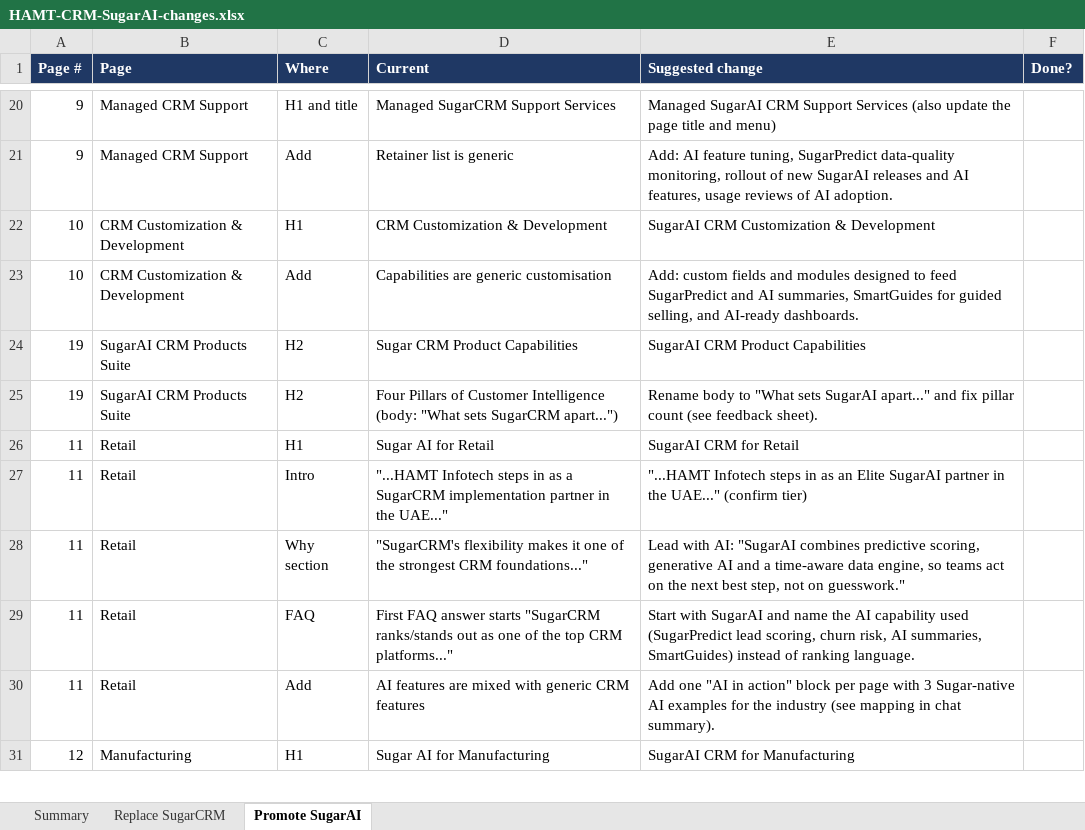
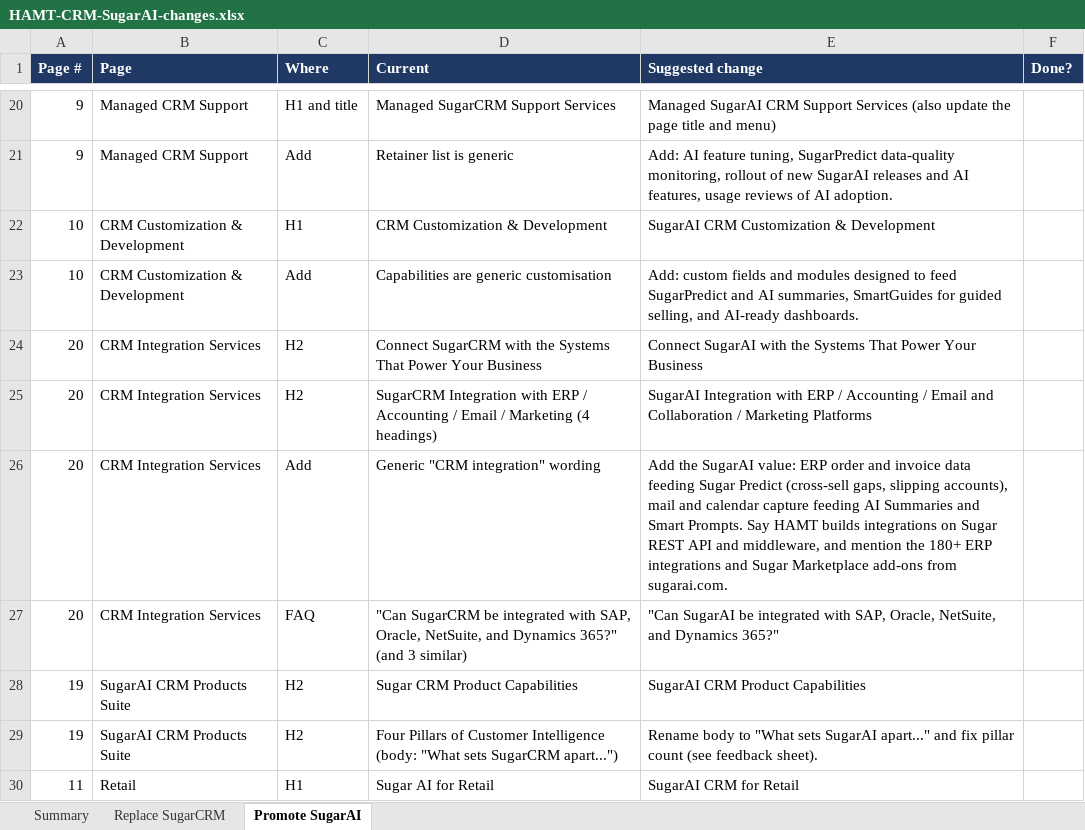
Before and after one commit to ShafiyaThamkeen/analyticssaves, an Excel workbook: site-audit/HAMT-CRM-SugarAI-changes.xlsx, sheet Promote SugarAI, drawn as a sheet; only a part is shown, gaps mark what is left out; the shorter side is filled out with more unchanged rows; values as stored, in another font and other column widths than the file's, no borders; the diff names each change by its address in the sheet, - before the commit and + after, or states it on an @@ line.

```diff
--- a/site-audit/HAMT-CRM-SugarAI-changes.xlsx (sheet Promote SugarAI)
+++ b/site-audit/HAMT-CRM-SugarAI-changes.xlsx (sheet Promote SugarAI)
+row 24: 20 | CRM Integration Services | H2 | Connect SugarCRM with the Systems That Power Your Business | Connect SugarAI with the Systems That Power Your Business
+row 25: 20 | CRM Integration Services | H2 | SugarCRM Integration with ERP / Accounting / Email / Marketing (4 headings) | SugarAI Integration with ERP / Accounting / Email and Collaboration / Marketing Platforms
+row 26: 20 | CRM Integration Services | Add | Generic "CRM integration" wording | Add the SugarAI value: ERP order and invoice data feeding Sugar Predict (cross-sell gaps, slipping accounts), mail and calendar capture feeding AI Summaries and Smart Prompts. Say HAMT builds integrations on Sugar REST API and middleware, and mention the 180+ ERP integrations and Sugar Marketplace add-ons from sugarai.com.
+row 27: 20 | CRM Integration Services | FAQ | "Can SugarCRM be integrated with SAP, Oracle, NetSuite, and Dynamics 365?" (and 3 similar) | "Can SugarAI be integrated with SAP, Oracle, NetSuite, and Dynamics 365?"
```
Also changed, not shown: sheet Replace SugarCRM, sheet Summary, site-audit/HAMT-CRM-pages-review-feedback.xlsx, 1 other file.
